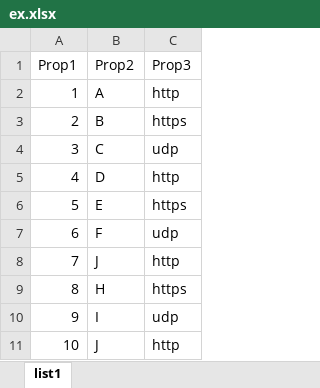
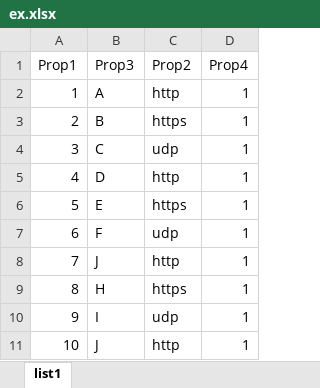
Before and after one commit to amandany/excelParser, an Excel workbook: excelParser/ex.xlsx, sheet list1, drawn as a sheet; values as stored, in another font and other column widths than the file's, no borders; the diff names each change by its address in the sheet, - before the commit and + after, or states it on an @@ line.

```diff
--- a/excelParser/ex.xlsx (sheet list1)
+++ b/excelParser/ex.xlsx (sheet list1)
+column D (Prop4), rows 2-11: all 1
-B1: Prop2
+B1: Prop3
-C1: Prop3
+C1: Prop2
```
Also changed, not shown: 2 other files.
